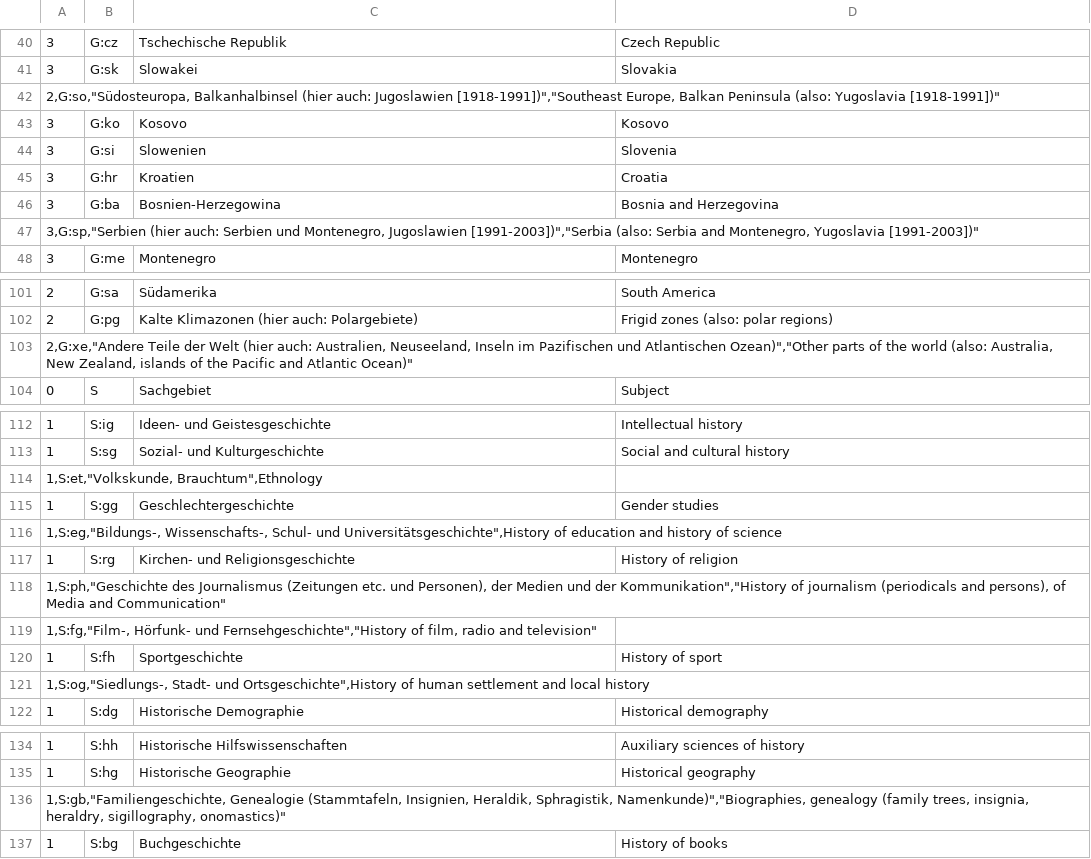
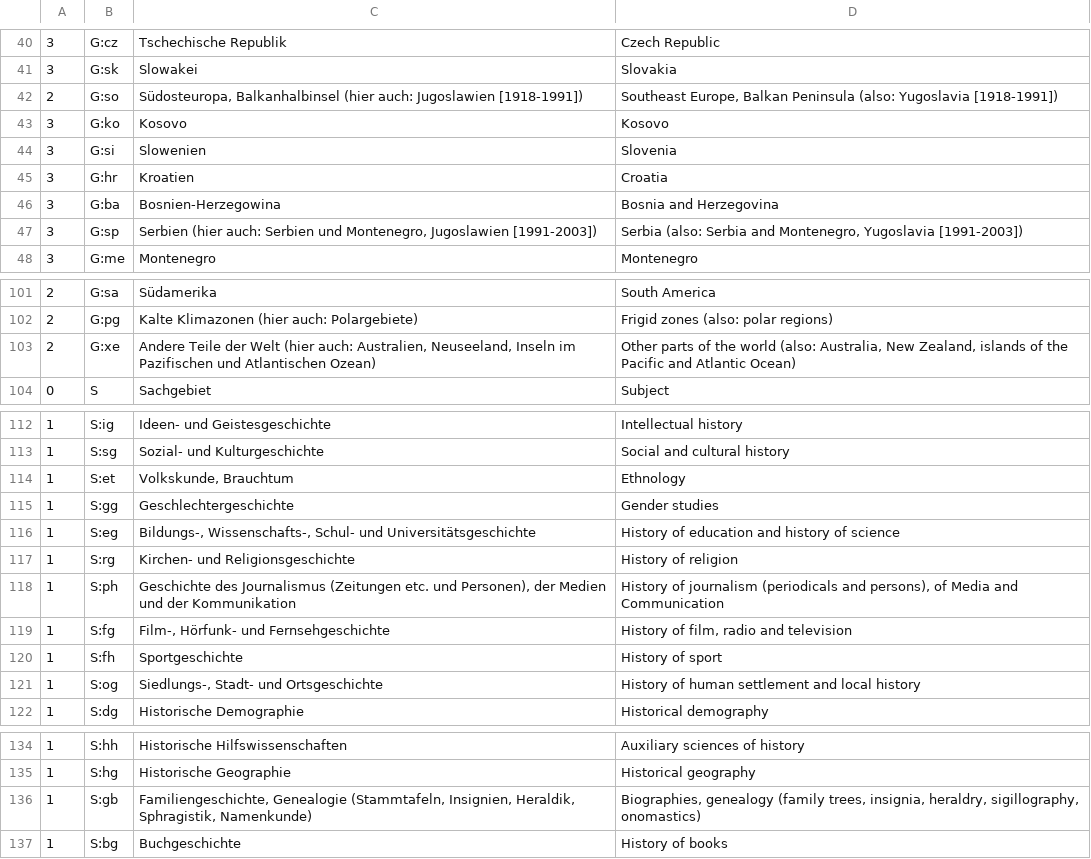
Before and after one commit to gbv/jskos-data, a CSV file: dhb/dhb-concepts.csv, drawn as a sheet; only a part is shown, gaps mark what is left out; removed rows and columns are numbered as before the commit, all else as after; the diff covers the shown part only; the diff names each change by its address in the sheet, - before the commit and + after, or states it on an @@ line.

```diff
--- a/dhb/dhb-concepts.csv
+++ b/dhb/dhb-concepts.csv
-row 42: 2,G:so,"Südosteuropa, Balkanhalbinsel (hier auch: Jugoslawien [1918-1991])","Southeast Europe, Balkan Peninsula (also: Yugoslavia [1918-1991])"
+row 42: 2 | G:so | Südosteuropa, Balkanhalbinsel (hier auch: Jugoslawien [1918-1991]) | Southeast Europe, Balkan Peninsula (also: Yugoslavia [1918-1991])
-row 47: 3,G:sp,"Serbien (hier auch: Serbien und Montenegro, Jugoslawien [1991-2003])","Serbia (also: Serbia and Montenegro, Yugoslavia [1991-2003])"
+row 47: 3 | G:sp | Serbien (hier auch: Serbien und Montenegro, Jugoslawien [1991-2003]) | Serbia (also: Serbia and Montenegro, Yugoslavia [1991-2003])
-row 103: 2,G:xe,"Andere Teile der Welt (hier auch: Australien, Neuseeland, Inseln im Pazifischen und Atlantischen Ozean)","Other parts of the world (also: Australia, New Zealand, islands of the Pacific and Atlantic Ocean)"
+row 103: 2 | G:xe | Andere Teile der Welt (hier auch: Australien, Neuseeland, Inseln im Pazifischen und Atlantischen Ozean) | Other parts of the world (also: Australia, New Zealand, islands of the Pacific and Atlantic Ocean)
-row 114: 1,S:et,"Volkskunde, Brauchtum",Ethnology
+row 114: 1 | S:et | Volkskunde, Brauchtum | Ethnology
-row 116: 1,S:eg,"Bildungs-, Wissenschafts-, Schul- und Universitätsgeschichte",History of education and history of science
+row 116: 1 | S:eg | Bildungs-, Wissenschafts-, Schul- und Universitätsgeschichte | History of education and history of science
-row 118: 1,S:ph,"Geschichte des Journalismus (Zeitungen etc. und Personen), der Medien und der Kommunikation","History of journalism (periodicals and persons), of Media and Communication"
-row 119: 1,S:fg,"Film-, Hörfunk- und Fernsehgeschichte","History of film, radio and television"
+row 118: 1 | S:ph | Geschichte des Journalismus (Zeitungen etc. und Personen), der Medien und der Kommunikation | History of journalism (periodicals and persons), of Media and Communication
+row 119: 1 | S:fg | Film-, Hörfunk- und Fernsehgeschichte | History of film, radio and television
-row 121: 1,S:og,"Siedlungs-, Stadt- und Ortsgeschichte",History of human settlement and local history
+row 121: 1 | S:og | Siedlungs-, Stadt- und Ortsgeschichte | History of human settlement and local history
-row 136: 1,S:gb,"Familiengeschichte, Genealogie (Stammtafeln, Insignien, Heraldik, Sphragistik, Namenkunde)","Biographies, genealogy (family trees, insignia, heraldry, sigillography, onomastics)"
+row 136: 1 | S:gb | Familiengeschichte, Genealogie (Stammtafeln, Insignien, Heraldik, Sphragistik, Namenkunde) | Biographies, genealogy (family trees, insignia, heraldry, sigillography, onomastics)
```
Also changed, not shown: 14 added rows and 14 removed rows elsewhere in this file, 2 other files.
